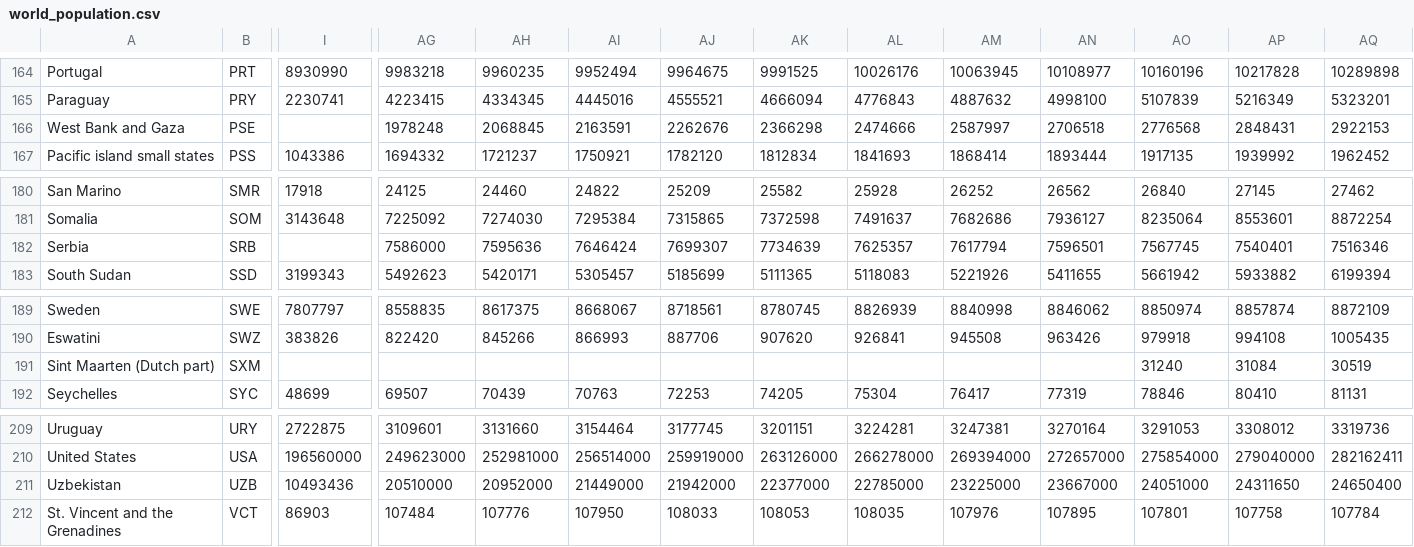
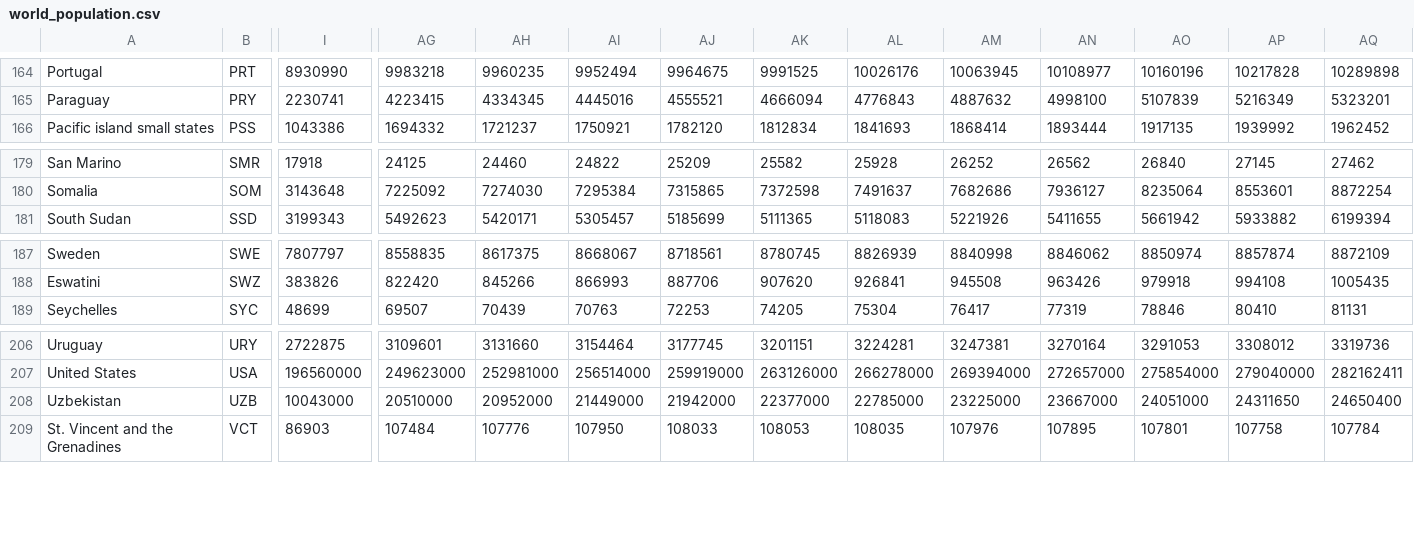
Before and after one commit to sheleyz/140_FinalProjectStolenArtifacts, a CSV file: code/world_population.csv, drawn as a sheet; only a part is shown, gaps mark what is left out; removed rows and columns are numbered as before the commit, all else as after; rows hold the shown columns only; the diff names each change by its address in the sheet, - before the commit and + after, or states it on an @@ line.

Commit message:
Finished Locker Number (part 1)

```diff
--- a/code/world_population.csv
+++ b/code/world_population.csv
-row 166: West Bank and Gaza | PSE |  | 1978248 | 2068845 | 2163591 | 2262676 | 2366298 | 2474666 | 2587997 | 2706518 | 2776568 | 2848431 | 2922153
-row 182: Serbia | SRB |  | 7586000 | 7595636 | 7646424 | 7699307 | 7734639 | 7625357 | 7617794 | 7596501 | 7567745 | 7540401 | 7516346
-row 191: Sint Maarten (Dutch part) | SXM |  |  |  |  |  |  |  |  |  | 31240 | 31084 | 30519
-I208: 10493436
+I208: 10043000
```
Also changed, not shown: 1 other file.
